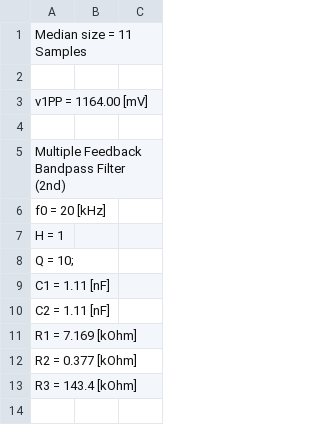
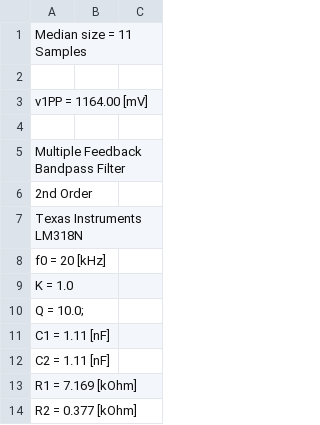
Before and after one commit to freq0ut/Senior-Design, a CSV file: Analog Filter Design/MFB_Bandpass/Test_Results/20151023/20151023_MFB_BPF2.CSV (was Analog Filter Design/Multiple_Feedback/MFB_Bandpass/Test_Results/20151023/20151023_MFB_BPF2.CSV), drawn as a sheet; only a part is shown; the shorter side is filled out with more unchanged rows.

```diff
--- a/Analog Filter Design/Multiple_Feedback/MFB_Bandpass/Test_Results/20151023/20151023_MFB_BPF2.CSV
+++ b/Analog Filter Design/MFB_Bandpass/Test_Results/20151023/20151023_MFB_BPF2.CSV
@@ -4,6 +4,8 @@ v1PP = 1164.00 [mV]
 
-Multiple Feedback Bandpass Filter (2nd)
+Multiple Feedback Bandpass Filter
+2nd Order
+Texas Instruments LM318N
 f0 = 20 [kHz]
-H = 1
-Q = 10;
+K = 1.0
+Q = 10.0;
 C1 = 1.11 [nF]
```
Also changed, not shown: Analog Filter Design/MFB_Bandpass/Test_Results/20151025/20151025A_MFB_BPF4.CSV, Analog Filter Design/MFB_Bandpass/Test_Results/20151025/20151025B_MFB_BPF4.CSV, 12 other files.
